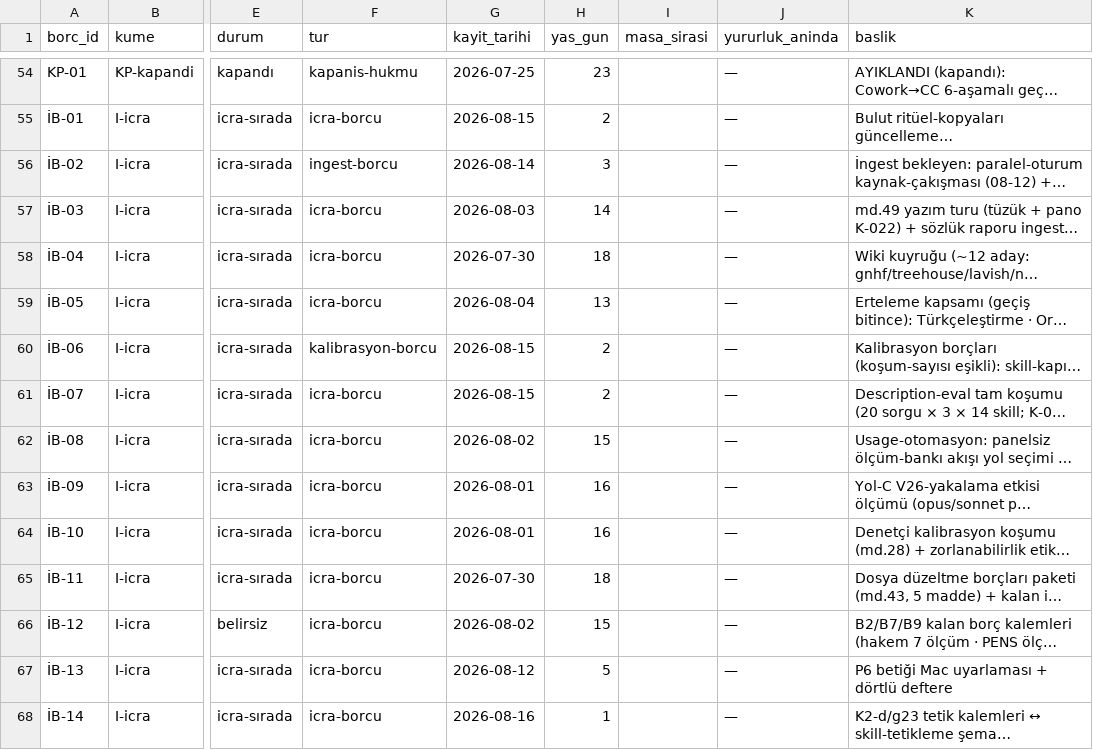
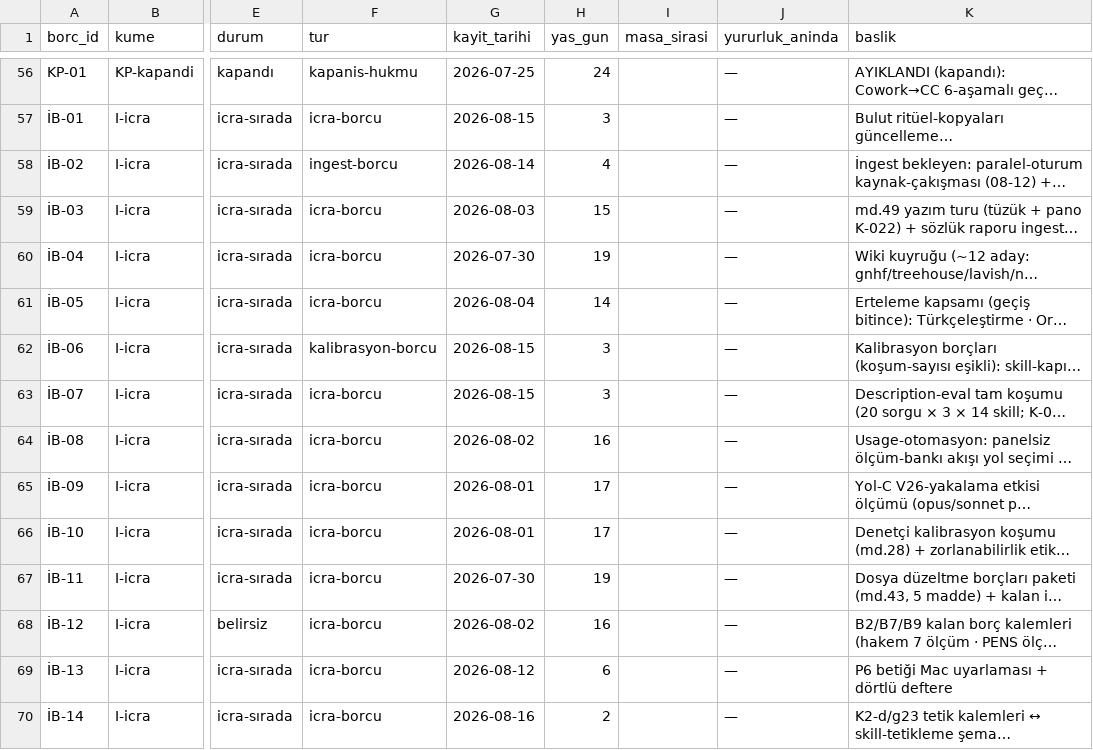
Before and after one commit to salihsahinin/sistem, a CSV file: veri/gorunum/v_karar_borcu.csv, drawn as a sheet; only a part is shown, gaps mark what is left out; long unchanged cells end in …; addresses are those after the commit; the diff covers the shown part only; the diff names each change by its address in the sheet, - before the commit and + after, or states it on an @@ line.

```diff
--- a/veri/gorunum/v_karar_borcu.csv
+++ b/veri/gorunum/v_karar_borcu.csv
-H56 (yas_gun): 23
+H56 (yas_gun): 24
-H57 (yas_gun): 2
+H57 (yas_gun): 3
-H58 (yas_gun): 3
+H58 (yas_gun): 4
-H59 (yas_gun): 14
+H59 (yas_gun): 15
-H60 (yas_gun): 18
+H60 (yas_gun): 19
-H61 (yas_gun): 13
+H61 (yas_gun): 14
-H62:H63 (yas_gun): 2
+H62:H63 (yas_gun): 3
-H64 (yas_gun): 15
+H64 (yas_gun): 16
-H65:H66 (yas_gun): 16
+H65:H66 (yas_gun): 17
-H67 (yas_gun): 18
+H67 (yas_gun): 19
-H68 (yas_gun): 15
+H68 (yas_gun): 16
-H69 (yas_gun): 5
+H69 (yas_gun): 6
-H70 (yas_gun): 1
+H70 (yas_gun): 2
```
Also changed, not shown: 2 added rows and 52 edited cells elsewhere in this file, 9 other files.
